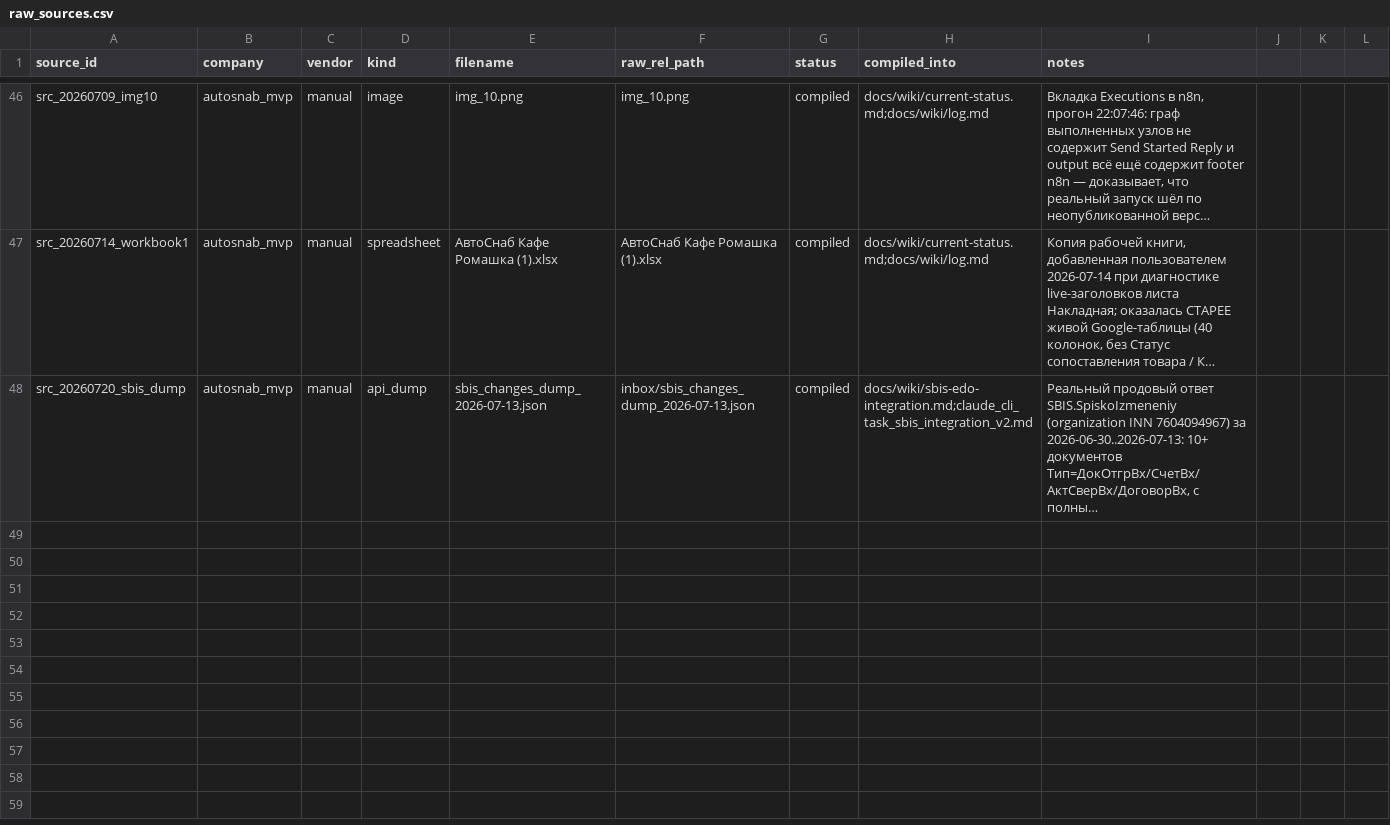
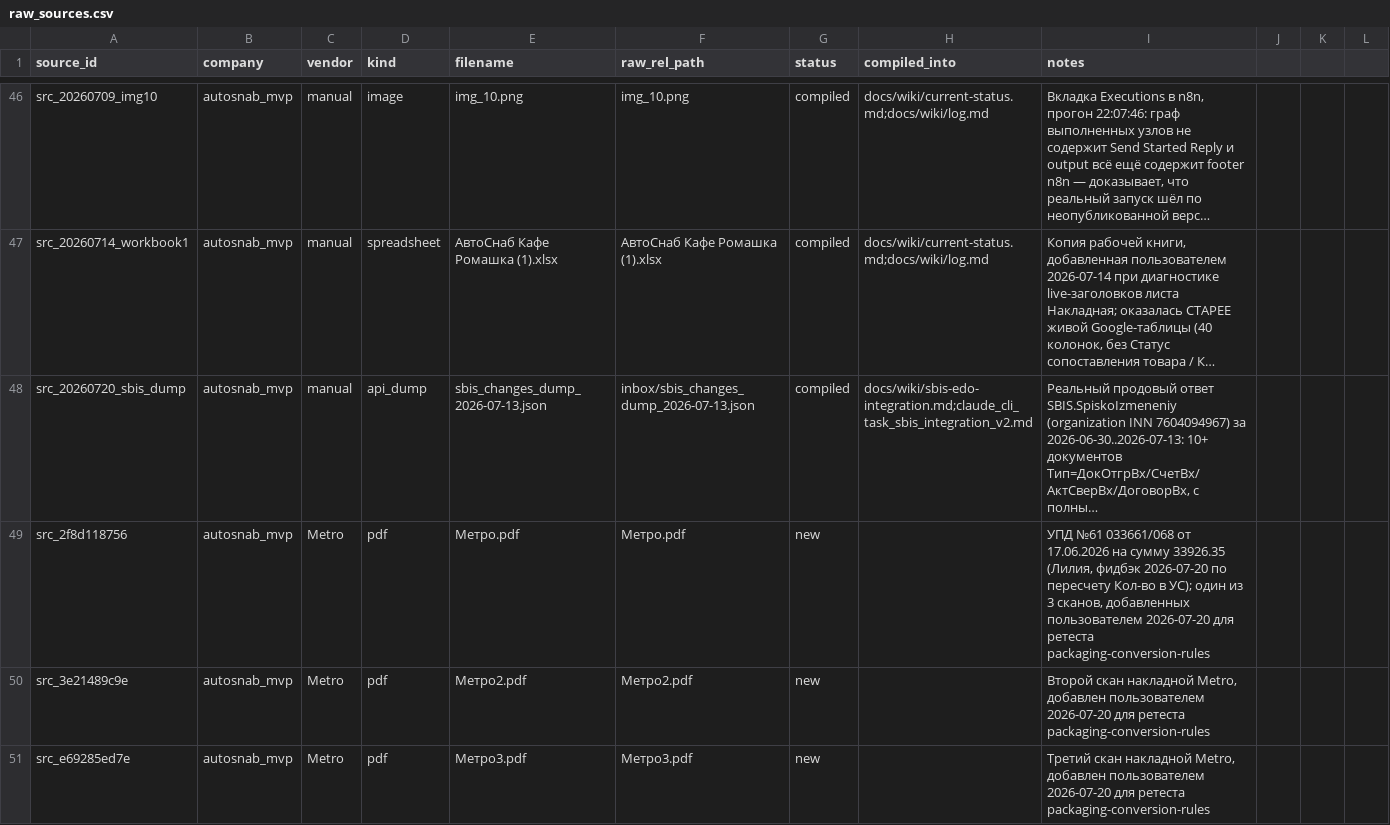
Before and after one commit to ViktorShadr/autosnab_mvp, a CSV file: manifests/raw_sources.csv, drawn as a sheet; only a part is shown, gaps mark what is left out; long unchanged cells end in …; the diff names each change by its address in the sheet, - before the commit and + after, or states it on an @@ line.

```diff
--- a/manifests/raw_sources.csv
+++ b/manifests/raw_sources.csv
+row 49: src_2f8d118756 | autosnab_mvp | Metro | pdf | Метро.pdf | Метро.pdf | new |  | УПД №61 033661/068 от 17.06.2026 на сумму 33926.35 (Лилия, фидбэк 2026-07-20 по пересчету Кол-во в УС); один из 3 сканов, добавленных пользователем 2026-07-20 для ретеста packaging-conversion-rules
+row 50: src_3e21489c9e | autosnab_mvp | Metro | pdf | Метро2.pdf | Метро2.pdf | new |  | Второй скан накладной Metro, добавлен пользователем 2026-07-20 для ретеста packaging-conversion-rules
+row 51: src_e69285ed7e | autosnab_mvp | Metro | pdf | Метро3.pdf | Метро3.pdf | new |  | Третий скан накладной Metro, добавлен пользователем 2026-07-20 для ретеста packaging-conversion-rules
```
Also changed, not shown: 13 other files.
